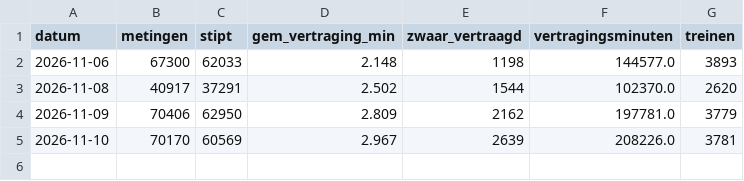
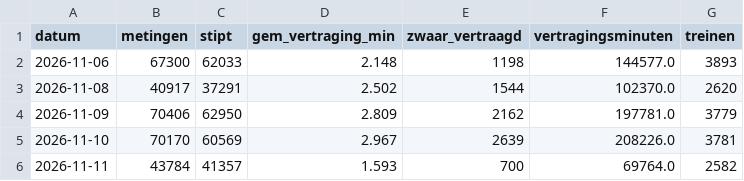
Before and after one commit to BadaninaAnna/treinstiptheid-belgie, a CSV file: data/dag/dag_nationaal/2026-11.csv, drawn as a sheet; the diff names each change by its address in the sheet, - before the commit and + after, or states it on an @@ line.

```diff
--- a/data/dag/dag_nationaal/2026-11.csv
+++ b/data/dag/dag_nationaal/2026-11.csv
+row 6: 2026-11-11 | 43784 | 41357 | 1.593 | 700 | 69764.0 | 2582
```
Also changed, not shown: data/dag/dag_relatie/2026-11.csv, 4 other files.
